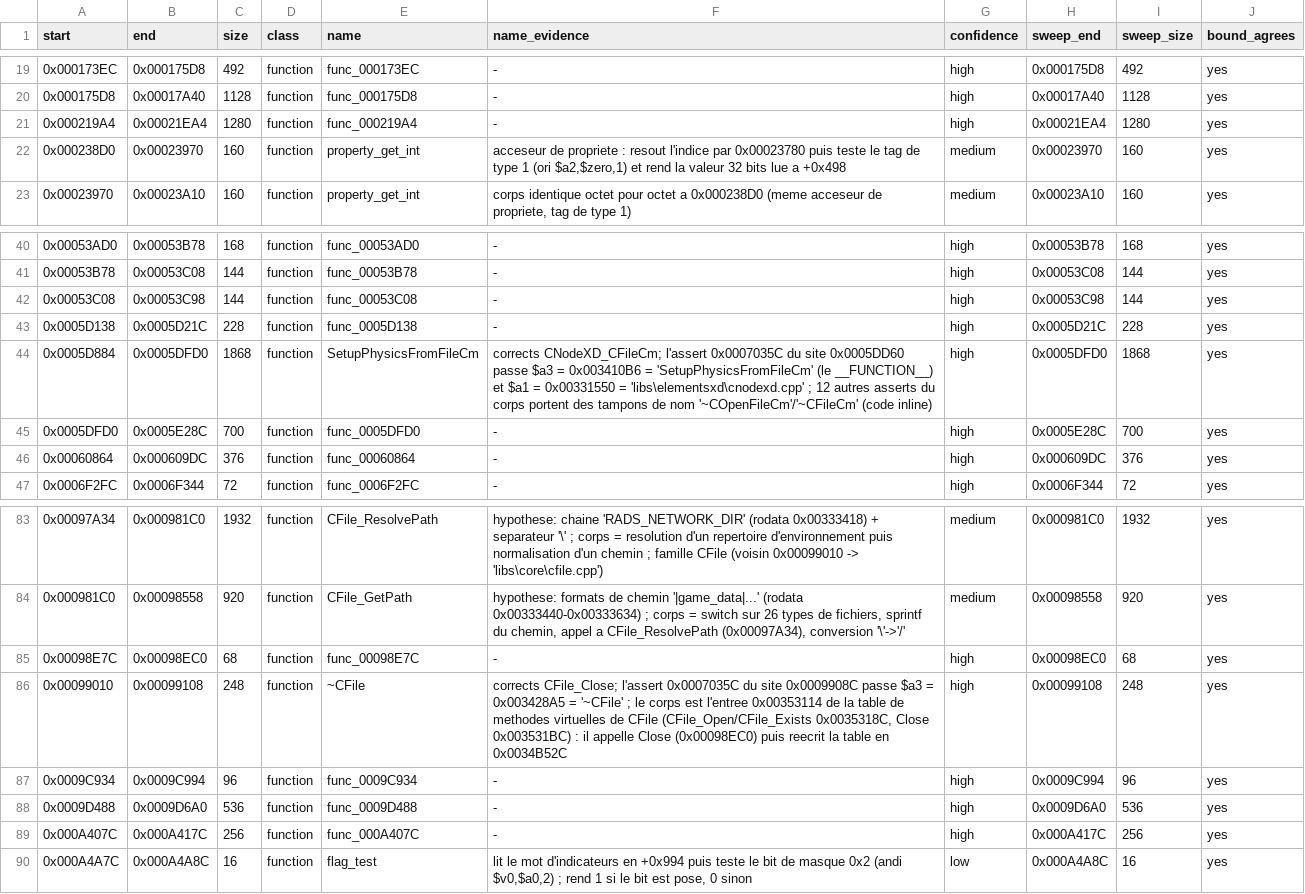
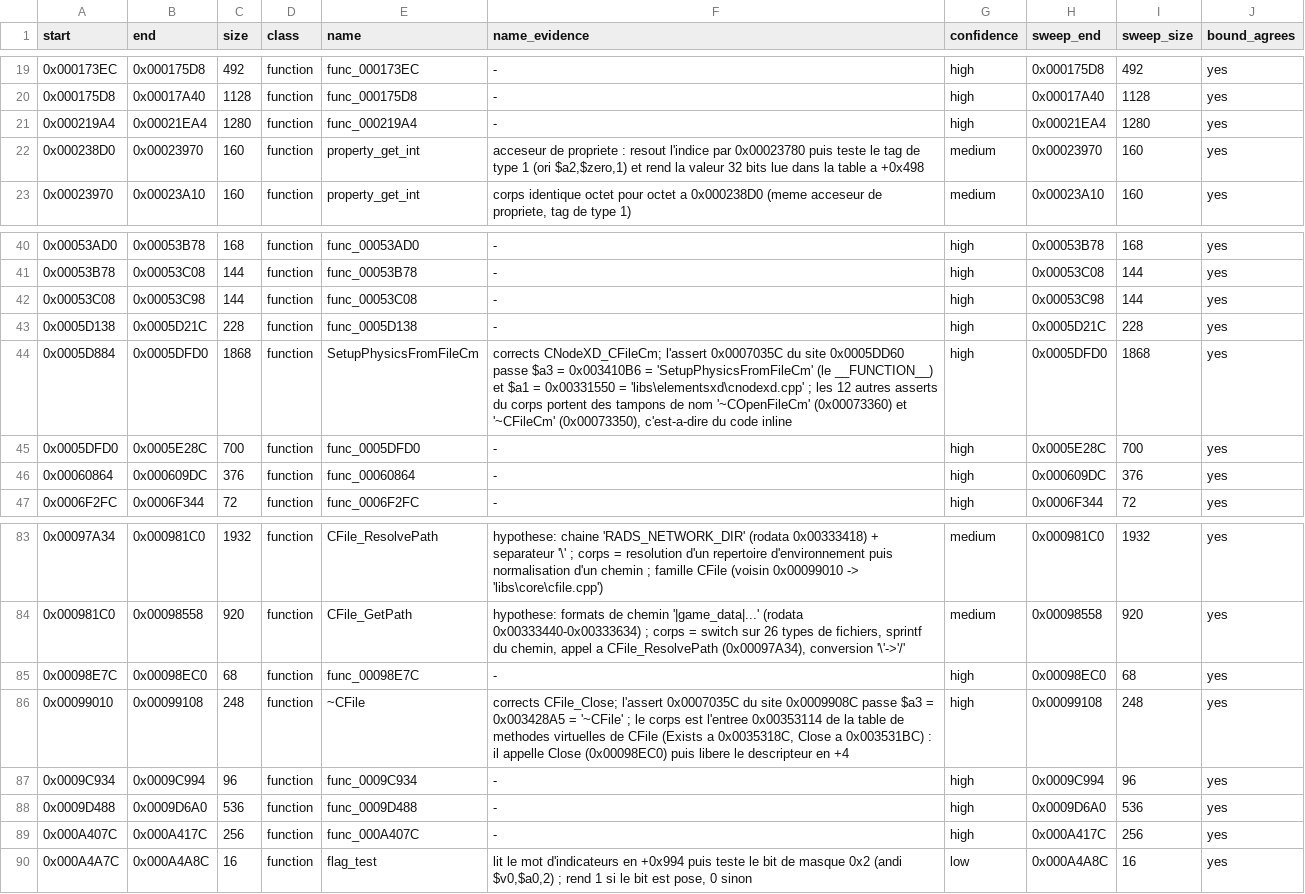
Before and after one commit to OpenRAC/daxter-psp-decomp, a TSV file: config/boot/layout.tsv, drawn as a sheet; only a part is shown, gaps mark what is left out.

Commit message:
Lot L14: 461 bodies reviewed, 44 named
L14 adds forty bodies, and two names with evidence: sprintf at
0x00274C18, recognised by its calling convention and by the formats its
callers pass, and align_down_512 at 0x002859B0, which computes
(x + 511) & ~511.

L14 also found the cause of the last class of over-extension: a jr \
that the *data segment* references is a separate function - an entry of a
virtual method table - and not the end of the body. The control-flow
graph of the sweep stops at the return by itself, so it does not have the
defect; the rule is recorded for the next wave.

And two rules the graph already follows, confirmed: the delay slot of a
jump is executed without falling back, and a jalr is a continuation at
pc + 8, not an exit.

```diff
--- a/config/boot/layout.tsv
+++ b/config/boot/layout.tsv
@@ -21,3 +21,3 @@ start	end	size	class	name	name_evidence	confidence	sweep_end	sweep_size	bound_ag
 0x000219A4	0x00021EA4	1280	function	func_000219A4	-	high	0x00021EA4	1280	yes
-0x000238D0	0x00023970	160	function	property_get_int	acceseur de propriete : resout l'indice par 0x00023780 puis teste le tag de type 1 (ori $a2,$zero,1) et rend la valeur 32 bits lue a +0x498	medium	0x00023970	160	yes
+0x000238D0	0x00023970	160	function	property_get_int	acceseur de propriete : resout l'indice par 0x00023780 puis teste le tag de type 1 (ori $a2,$zero,1) et rend la valeur 32 bits lue dans la table a +0x498	medium	0x00023970	160	yes
 0x00023970	0x00023A10	160	function	property_get_int	corps identique octet pour octet a 0x000238D0 (meme acceseur de propriete, tag de type 1)	medium	0x00023A10	160	yes
@@ -43,3 +43,3 @@ start	end	size	class	name	name_evidence	confidence	sweep_end	sweep_size	bound_ag
 0x0005D138	0x0005D21C	228	function	func_0005D138	-	high	0x0005D21C	228	yes
-0x0005D884	0x0005DFD0	1868	function	SetupPhysicsFromFileCm	corrects CNodeXD_CFileCm; l'assert 0x0007035C du site 0x0005DD60 passe $a3 = 0x003410B6 = 'SetupPhysicsFromFileCm' (le __FUNCTION__) et $a1 = 0x00331550 = 'libs\elementsxd\cnodexd.cpp' ; 12 autres asserts du corps portent des tampons de nom '~COpenFileCm'/'~CFileCm' (code inline)	high	0x0005DFD0	1868	yes
+0x0005D884	0x0005DFD0	1868	function	SetupPhysicsFromFileCm	corrects CNodeXD_CFileCm; l'assert 0x0007035C du site 0x0005DD60 passe $a3 = 0x003410B6 = 'SetupPhysicsFromFileCm' (le __FUNCTION__) et $a1 = 0x00331550 = 'libs\elementsxd\cnodexd.cpp' ; les 12 autres asserts du corps portent des tampons de nom '~COpenFileCm' (0x00073360) et '~CFileCm' (0x00073350), c'est-a-dire du code inline	high	0x0005DFD0	1868	yes
 0x0005DFD0	0x0005E28C	700	function	func_0005DFD0	-	high	0x0005E28C	700	yes
@@ -85,3 +85,3 @@ start	end	size	class	name	name_evidence	confidence	sweep_end	sweep_size	bound_ag
 0x00098E7C	0x00098EC0	68	function	func_00098E7C	-	high	0x00098EC0	68	yes
-0x00099010	0x00099108	248	function	~CFile	corrects CFile_Close; l'assert 0x0007035C du site 0x0009908C passe $a3 = 0x003428A5 = '~CFile' ; le corps est l'entree 0x00353114 de la table de methodes virtuelles de CFile (CFile_Open/CFile_Exists 0x0035318C, Close 0x003531BC) : il appelle Close (0x00098EC0) puis reecrit la table en 0x0034B52C	high	0x00099108	248	yes
+0x00099010	0x00099108	248	function	~CFile	corrects CFile_Close; l'assert 0x0007035C du site 0x0009908C passe $a3 = 0x003428A5 = '~CFile' ; le corps est l'entree 0x00353114 de la table de methodes virtuelles de CFile (Exists a 0x0035318C, Close a 0x003531BC) : il appelle Close (0x00098EC0) puis libere le descripteur en +4	high	0x00099108	248	yes
 0x0009C934	0x0009C994	96	function	func_0009C934	-	high	0x0009C994	96	yes
```
